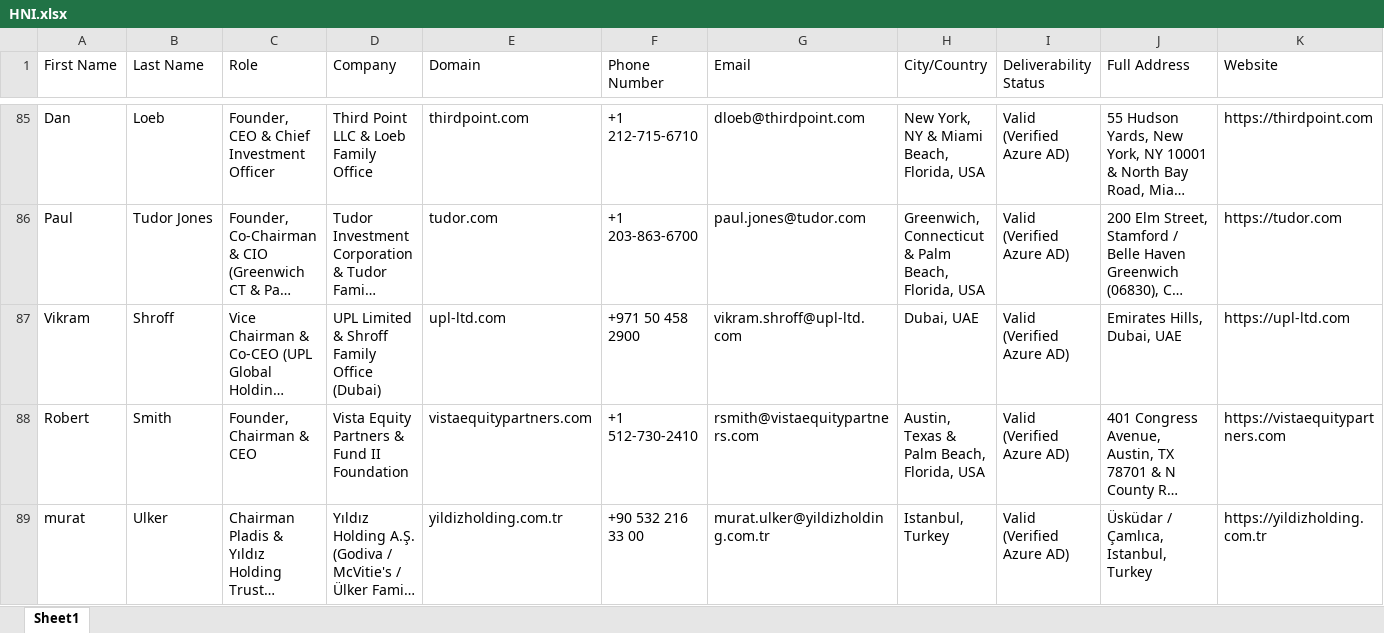
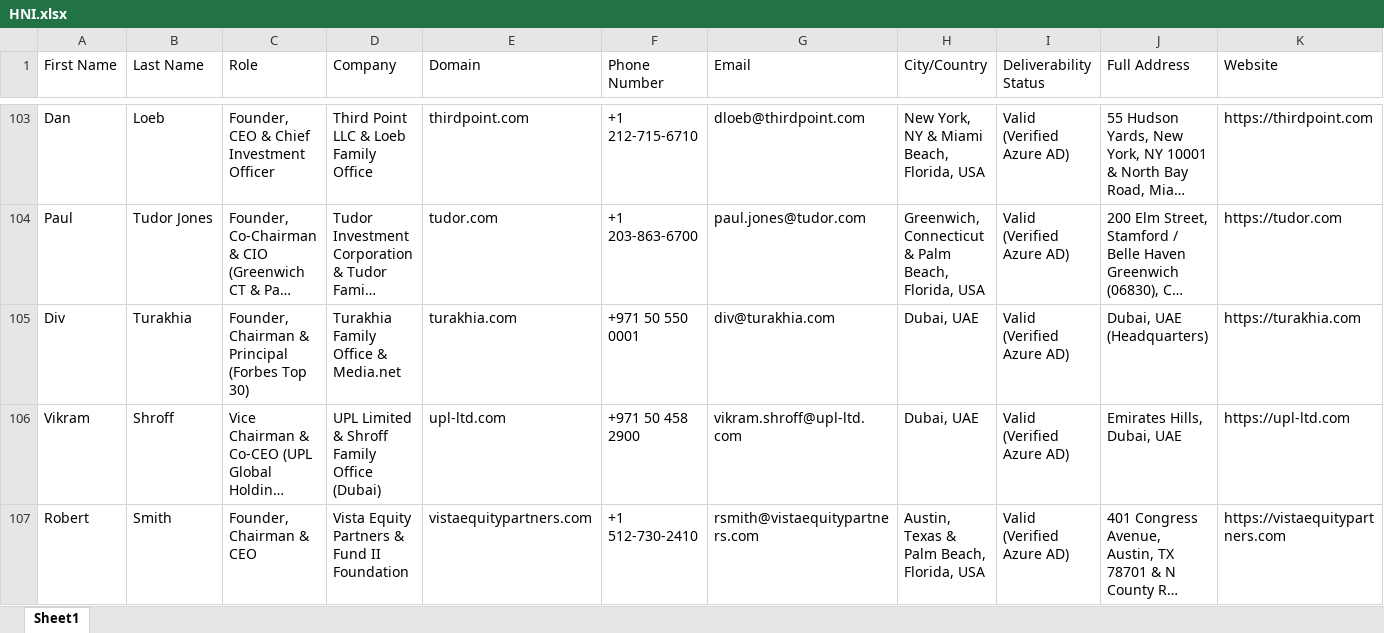
Before and after one commit to Shubh71y/indulge-global-leads, an Excel workbook: data/HNI.xlsx, sheet Sheet1, drawn as a sheet; only a part is shown, gaps mark what is left out; the shorter side is filled out with more unchanged rows; long unchanged cells end in …; values as stored, in another font and other column widths than the file's, no borders; rows hold the shown columns only; the diff covers the shown part only; the diff names each change by its address in the sheet, - before the commit and + after, or states it on an @@ line.

Commit message:
feat(miners): upgrade discovery engine with Firecrawl and Apify, fix stalled lead mining, scale verified dataset to 304 UHNIs

```diff
--- a/data/HNI.xlsx (sheet Sheet1)
+++ b/data/HNI.xlsx (sheet Sheet1)
+row 105: Div | Turakhia | Founder, Chairman & Principal (Forbes Top 30) | Turakhia Family Office & Media.net | turakhia.com | +971 50 550 0001 | div@turakhia.com | Dubai, UAE | Valid (Verified Azure AD) | Dubai, UAE (Headquarters) | https://turakhia.com
```
Also changed, not shown: 39 added rows elsewhere in this sheet, 8 other files.
